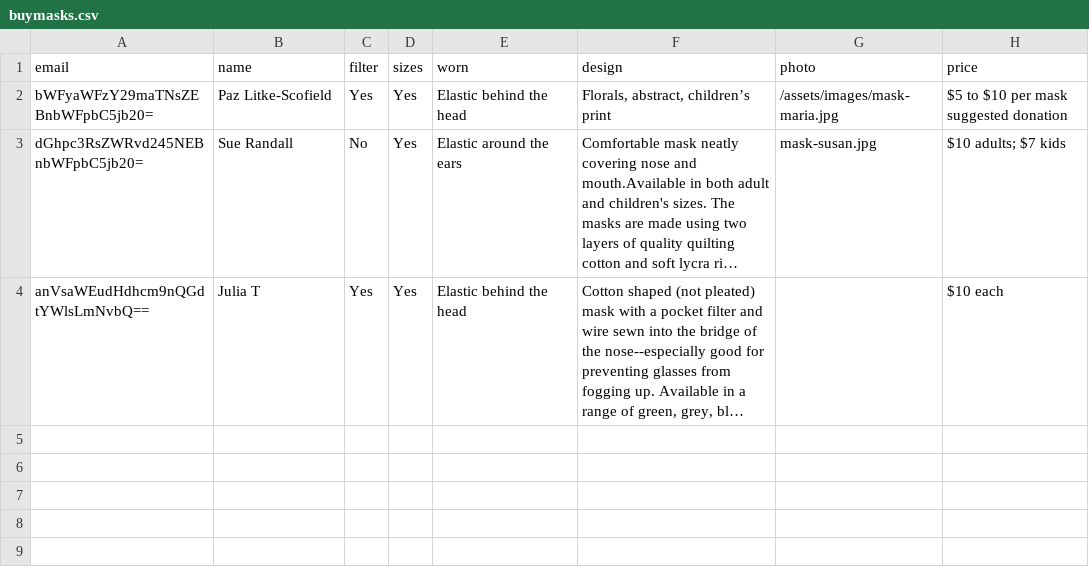
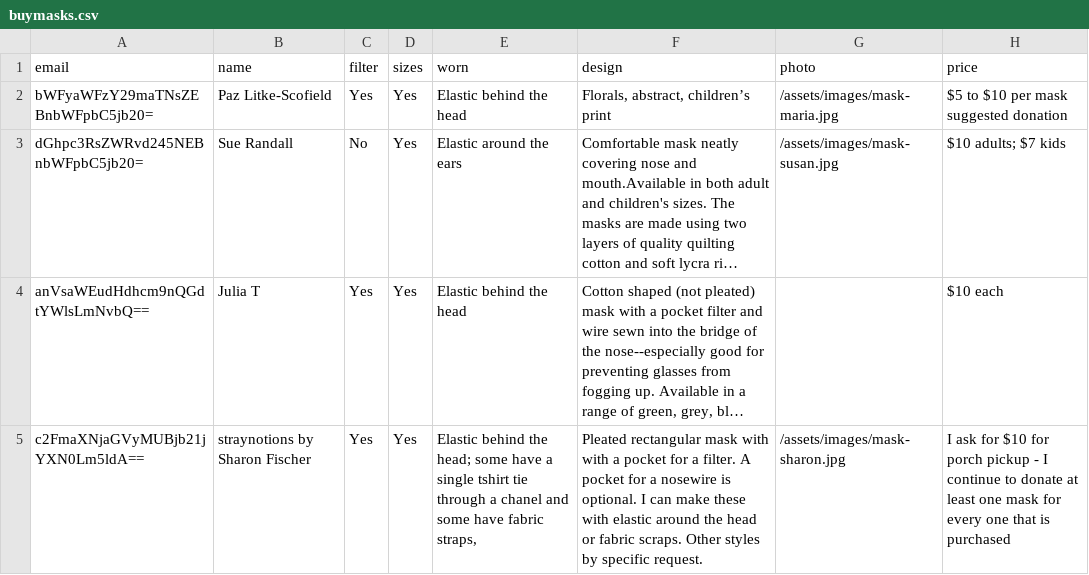
Before and after one commit to ShaneCurcuru/mutualaidarlington.org, a CSV file: _data/buymasks.csv, drawn as a sheet; long unchanged cells end in …; the diff names each change by its address in the sheet, - before the commit and + after, or states it on an @@ line.

Commit message:
Add photo and correct image urls

```diff
--- a/_data/buymasks.csv
+++ b/_data/buymasks.csv
-G3 (photo): mask-susan.jpg
+G3 (photo): /assets/images/mask-susan.jpg
+row 5: c2FmaXNjaGVyMUBjb21jYXN0Lm5ldA== | straynotions by Sharon Fischer | Yes | Yes | Elastic behind the head; some have a single tshirt tie through a chanel and some have fabric straps, | Pleated rectangular mask with with a pocket for a filter. A pocket for a nosewire is optional. I can make these with elastic around the head or fabric scraps. Other styles by specific request. | /assets/images/mask-sharon.jpg | I ask for $10 for porch pickup - I continue to donate at least one mask for every one that is purchased
```
Also changed, not shown: 1 other file.
